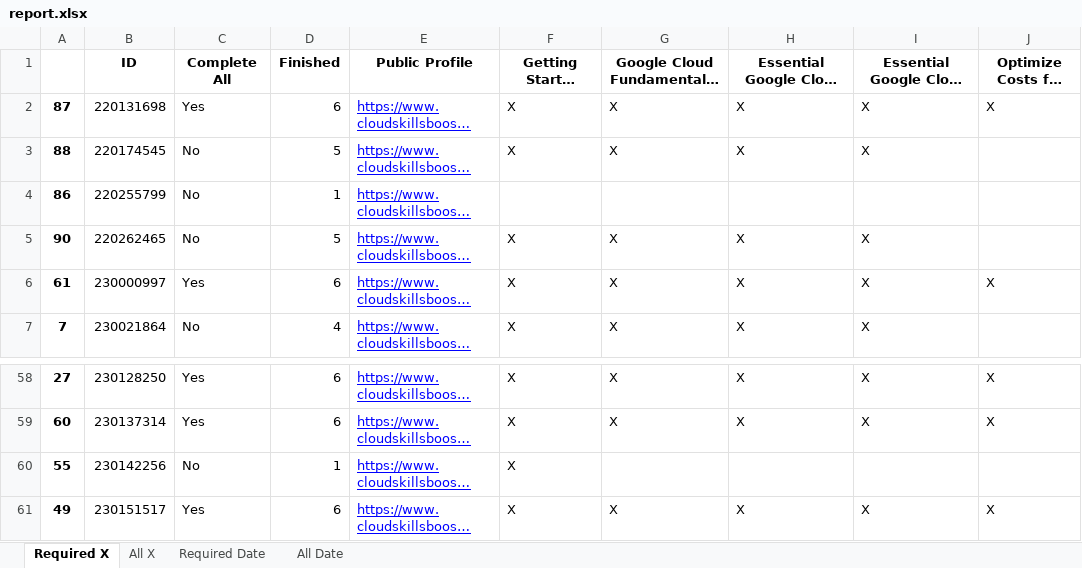
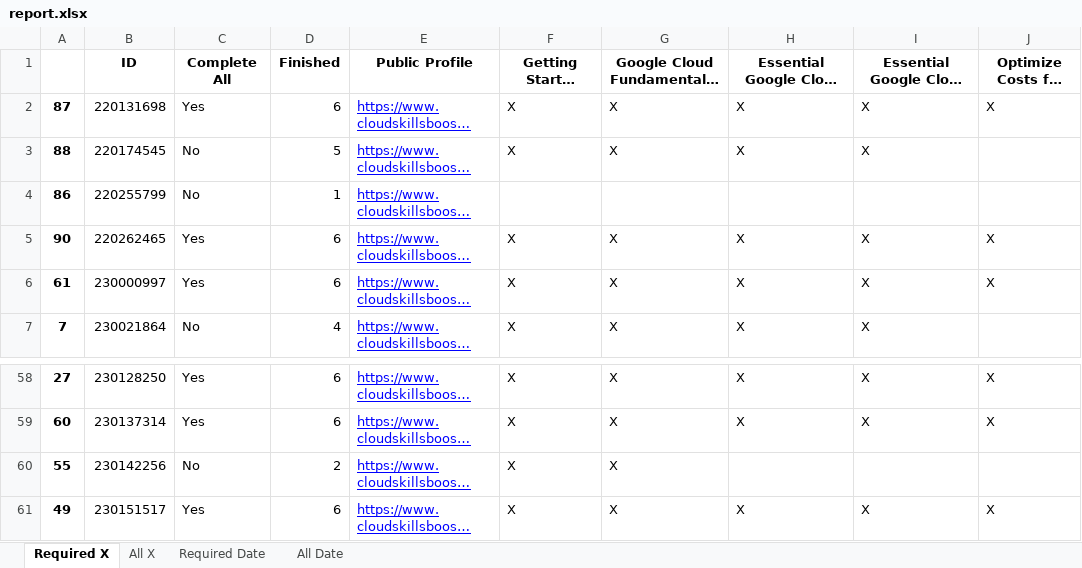
Before and after one commit to wongcyrus/google-cloud-skills-boost-progress-checker, an Excel workbook: report.xlsx, sheet Required X, drawn as a sheet; only a part is shown, gaps mark what is left out; long unchanged cells end in …; values as stored, in another font and other column widths than the file's, no borders; the diff names each change by its address in the sheet, - before the commit and + after, or states it on an @@ line.

```diff
--- a/report.xlsx (sheet Required X)
+++ b/report.xlsx (sheet Required X)
-C5: No
+C5: Yes
-D5: 5
+D5: 6
-J5: (empty)
+J5: X
-D60: 1
+D60: 2
-G60: (empty)
+G60: X
```
Also changed, not shown: sheet Required Date, sheet All X, sheet All Date, 2 other files.
